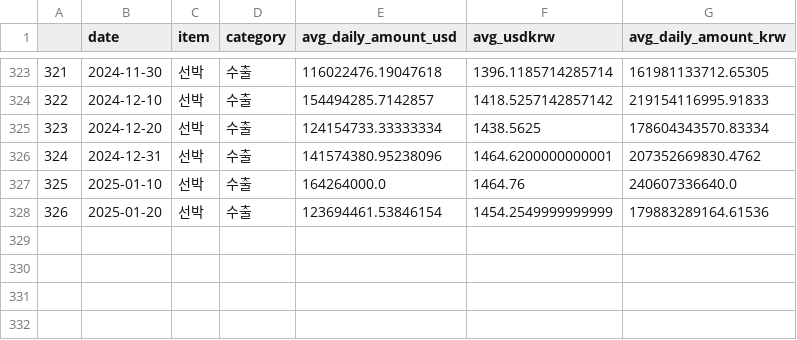
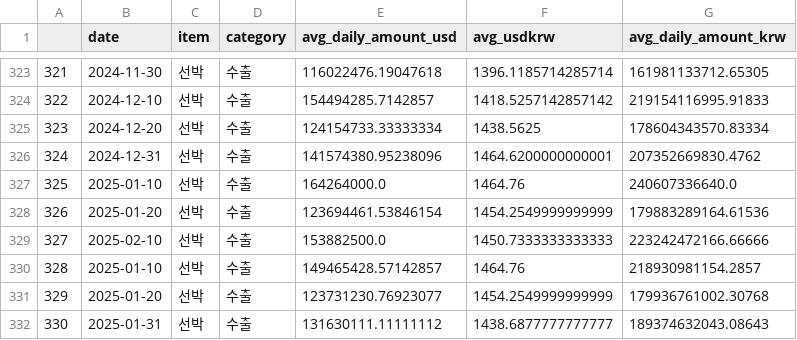
Before and after one commit to Chikang-Song/Taught_Code_Myself, a CSV file: Data_Analysis_with_Python/Korea_Export.csv, drawn as a sheet; only a part is shown, gaps mark what is left out; the diff names each change by its address in the sheet, - before the commit and + after, or states it on an @@ line.

```diff
--- a/Data_Analysis_with_Python/Korea_Export.csv
+++ b/Data_Analysis_with_Python/Korea_Export.csv
+row 329: 327 | 2025-02-10 | 선박 | 수출 | 153882500.0 | 1450.7333333333333 | 223242472166.66666
+row 330: 328 | 2025-01-10 | 선박 | 수출 | 149465428.57142857 | 1464.76 | 218930981154.2857
+row 331: 329 | 2025-01-20 | 선박 | 수출 | 123731230.76923077 | 1454.2549999999999 | 179936761002.30768
+row 332: 330 | 2025-01-31 | 선박 | 수출 | 131630111.11111112 | 1438.6877777777777 | 189374632043.08643
```
Also changed, not shown: Data_Analysis_with_Python/bonds.csv, Data_Analysis_with_Python/currencies.csv, 3 other files.
